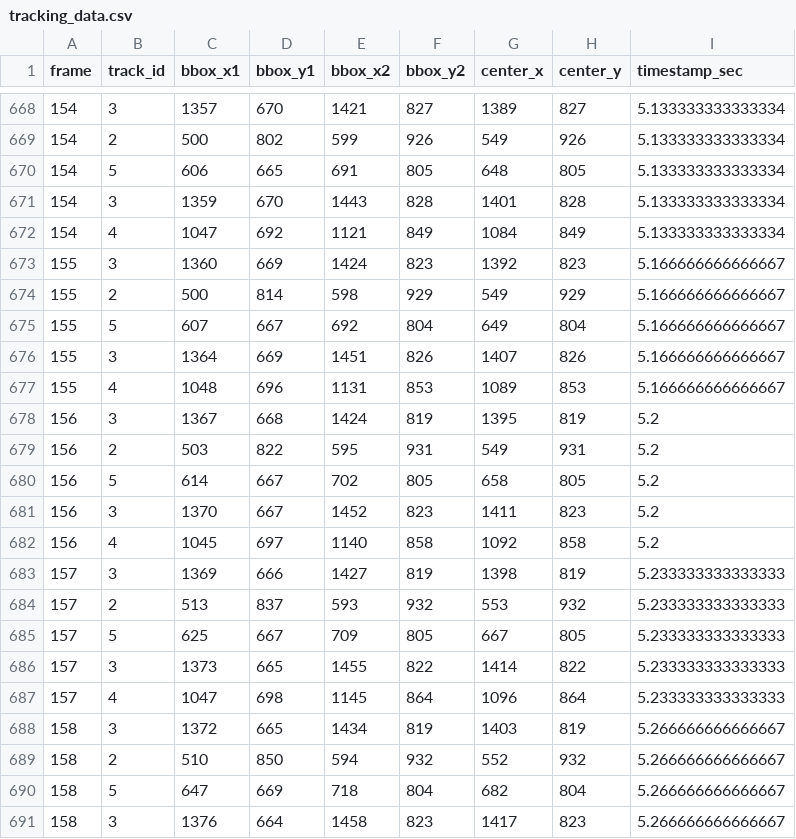
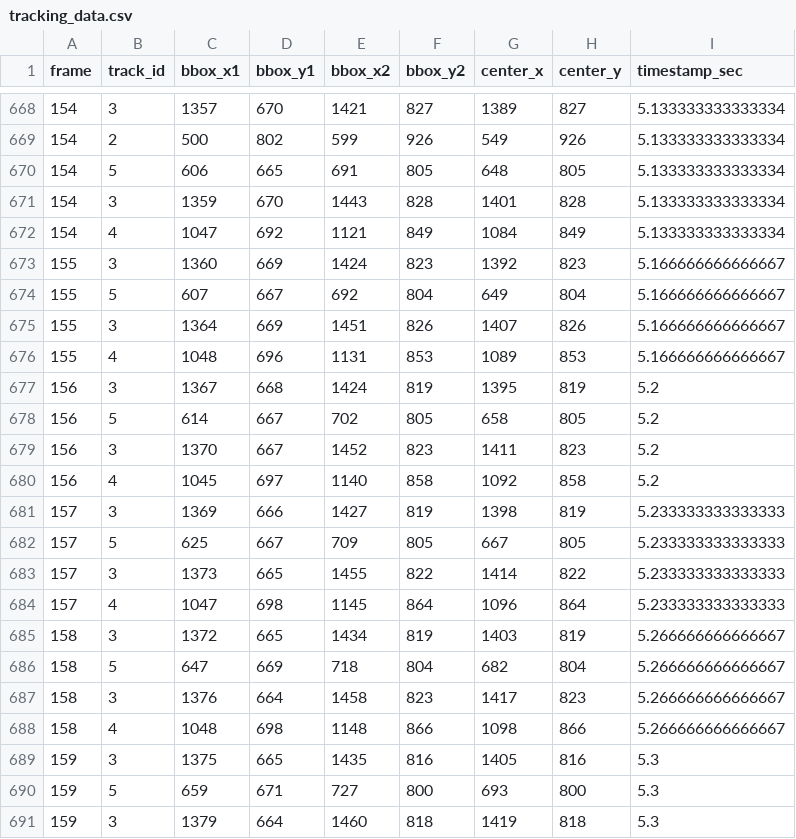
Before and after one commit to miguelink113/Beachvolley-Homography, a CSV file: tracking_data.csv, drawn as a sheet; only a part is shown, gaps mark what is left out; the shorter side is filled out with more unchanged rows; the diff covers the shown part only; the diff names each change by its address in the sheet, - before the commit and + after, or states it on an @@ line.

```diff
--- a/tracking_data.csv
+++ b/tracking_data.csv
-row 674: 155 | 2 | 500 | 814 | 598 | 929 | 549 | 929 | 5.166666666666667
-row 679: 156 | 2 | 503 | 822 | 595 | 931 | 549 | 931 | 5.2
-row 684: 157 | 2 | 513 | 837 | 593 | 932 | 553 | 932 | 5.233333333333333
-row 689: 158 | 2 | 510 | 850 | 594 | 932 | 552 | 932 | 5.266666666666667
```
Also changed, not shown: 12 removed rows elsewhere in this file, 2 other files.
